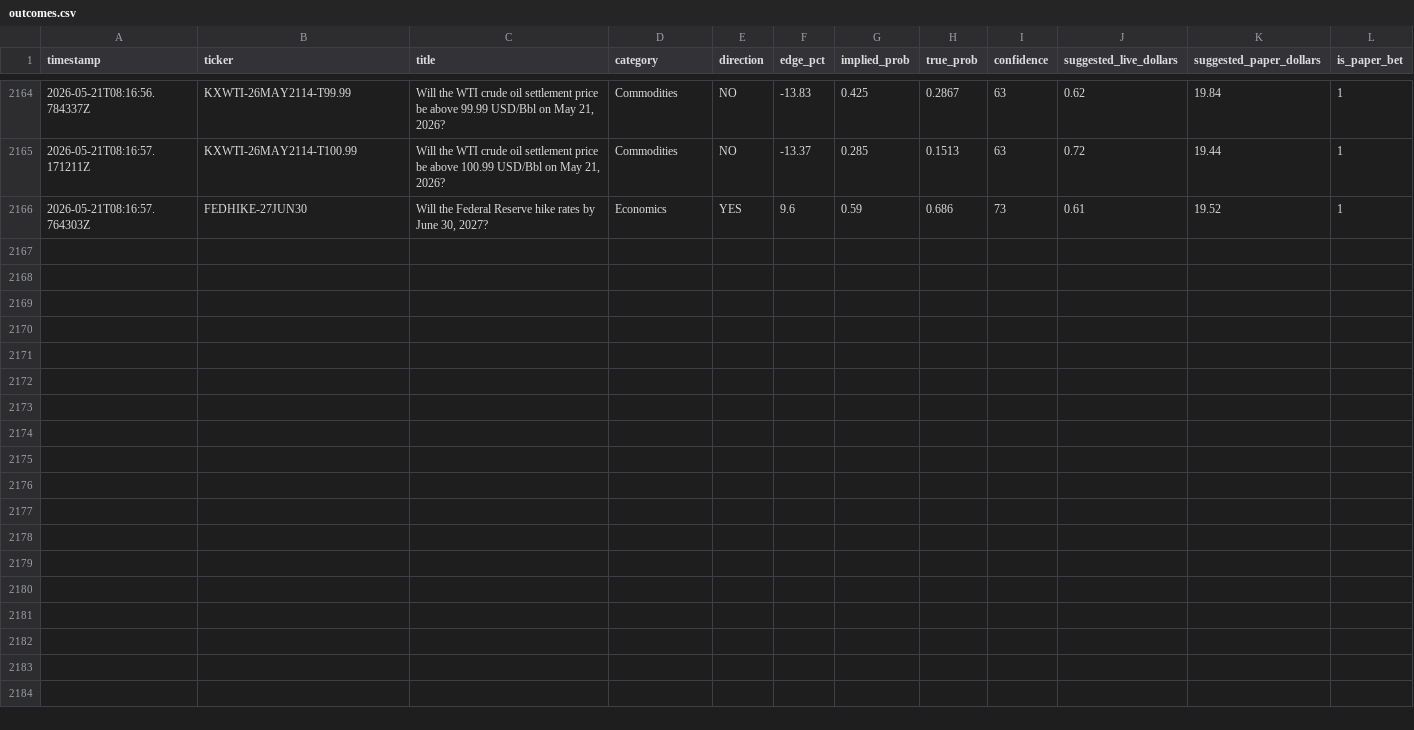
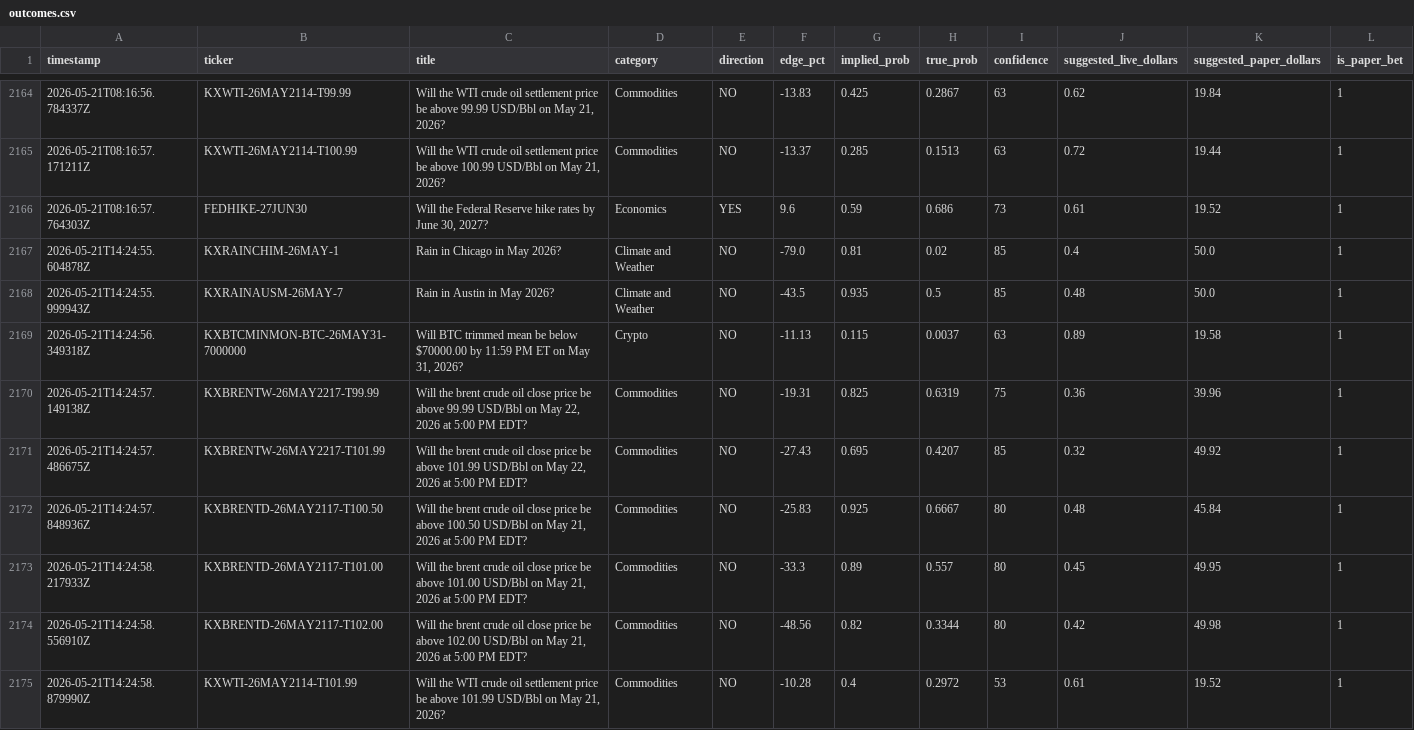
Before and after one commit to mehpackers13/kalshi-bot, a CSV file: outcomes.csv, drawn as a sheet; only a part is shown, gaps mark what is left out; rows hold the shown columns only; the diff names each change by its address in the sheet, - before the commit and + after, or states it on an @@ line.

```diff
--- a/outcomes.csv
+++ b/outcomes.csv
+row 2167: 2026-05-21T14:24:55.604878Z | KXRAINCHIM-26MAY-1 | Rain in Chicago in May 2026? | Climate and Weather | NO | -79.0 | 0.81 | 0.02 | 85 | 0.4 | 50.0 | 1
+row 2168: 2026-05-21T14:24:55.999943Z | KXRAINAUSM-26MAY-7 | Rain in Austin in May 2026? | Climate and Weather | NO | -43.5 | 0.935 | 0.5 | 85 | 0.48 | 50.0 | 1
+row 2169: 2026-05-21T14:24:56.349318Z | KXBTCMINMON-BTC-26MAY31-7000000 | Will BTC trimmed mean be below $70000.00 by 11:59 PM ET on May 31, 2026? | Crypto | NO | -11.13 | 0.115 | 0.0037 | 63 | 0.89 | 19.58 | 1
+row 2170: 2026-05-21T14:24:57.149138Z | KXBRENTW-26MAY2217-T99.99 | Will the brent crude oil close price be above 99.99 USD/Bbl on May 22, 2026 at 5:00 PM EDT? | Commodities | NO | -19.31 | 0.825 | 0.6319 | 75 | 0.36 | 39.96 | 1
+row 2171: 2026-05-21T14:24:57.486675Z | KXBRENTW-26MAY2217-T101.99 | Will the brent crude oil close price be above 101.99 USD/Bbl on May 22, 2026 at 5:00 PM EDT? | Commodities | NO | -27.43 | 0.695 | 0.4207 | 85 | 0.32 | 49.92 | 1
+row 2172: 2026-05-21T14:24:57.848936Z | KXBRENTD-26MAY2117-T100.50 | Will the brent crude oil close price be above 100.50 USD/Bbl on May 21, 2026 at 5:00 PM EDT? | Commodities | NO | -25.83 | 0.925 | 0.6667 | 80 | 0.48 | 45.84 | 1
+row 2173: 2026-05-21T14:24:58.217933Z | KXBRENTD-26MAY2117-T101.00 | Will the brent crude oil close price be above 101.00 USD/Bbl on May 21, 2026 at 5:00 PM EDT? | Commodities | NO | -33.3 | 0.89 | 0.557 | 80 | 0.45 | 49.95 | 1
+row 2174: 2026-05-21T14:24:58.556910Z | KXBRENTD-26MAY2117-T102.00 | Will the brent crude oil close price be above 102.00 USD/Bbl on May 21, 2026 at 5:00 PM EDT? | Commodities | NO | -48.56 | 0.82 | 0.3344 | 80 | 0.42 | 49.98 | 1
+row 2175: 2026-05-21T14:24:58.879990Z | KXWTI-26MAY2114-T101.99 | Will the WTI crude oil settlement price be above 101.99 USD/Bbl on May 21, 2026? | Commodities | NO | -10.28 | 0.4 | 0.2972 | 53 | 0.61 | 19.52 | 1
```
Also changed, not shown: 4 other files.
